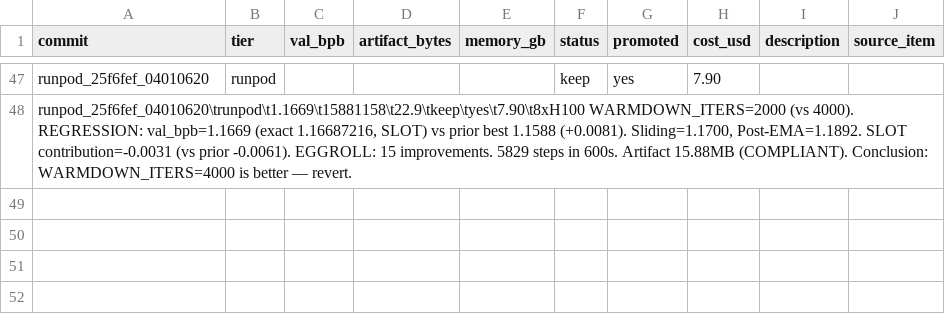
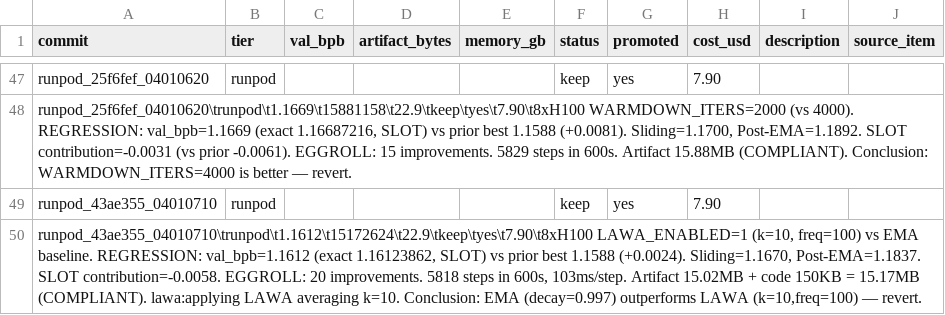
Before and after one commit to robinojw/parameter-golf-autoresearch, a TSV file: results.tsv, drawn as a sheet; only a part is shown, gaps mark what is left out; the diff names each change by its address in the sheet, - before the commit and + after, or states it on an @@ line.

Commit message:
revert: LAWA_ENABLED=0 (LAWA k=10 regressed +0.0024 bpb vs EMA)

```diff
--- a/results.tsv
+++ b/results.tsv
+row 49: runpod_43ae355_04010710 | runpod |  |  |  | keep | yes | 7.90
+row 50: runpod_43ae355_04010710\trunpod\t1.1612\t15172624\t22.9\tkeep\tyes\t7.90\t8xH100 LAWA_ENABLED=1 (k=10, freq=100) vs EMA baseline. REGRESSION: val_bpb=1.1612 (exact 1.16123862, SLOT) vs prior best 1.1588 (+0.0024). Sliding=1.1670, Post-EMA=1.1837. SLOT contribution=-0.0058. EGGROLL: 20 improvements. 5818 steps in 600s, 103ms/step. Artifact 15.02MB + code 150KB = 15.17MB (COMPLIANT). lawa:applying LAWA averaging k=10. Conclusion: EMA (decay=0.997) outperforms LAWA (k=10,freq=100) — revert.
```
Also changed, not shown: 1 other file.
